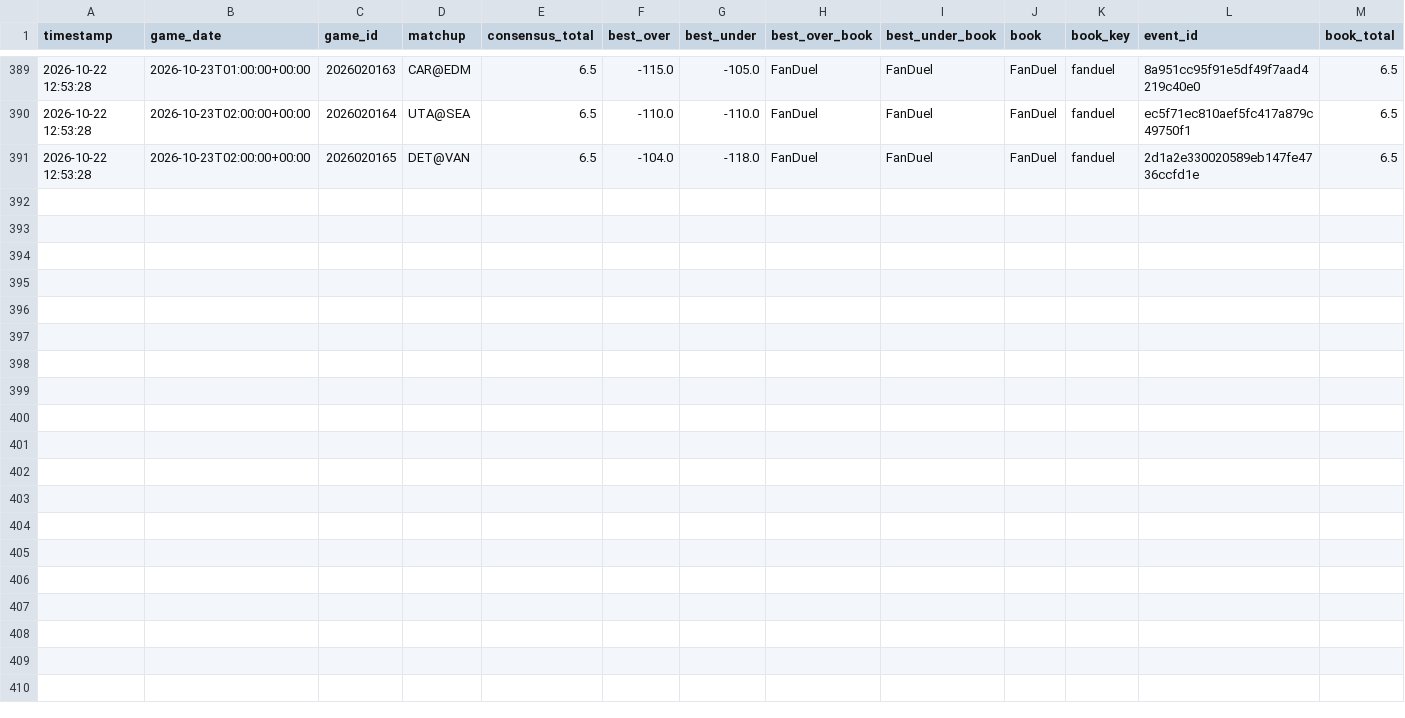
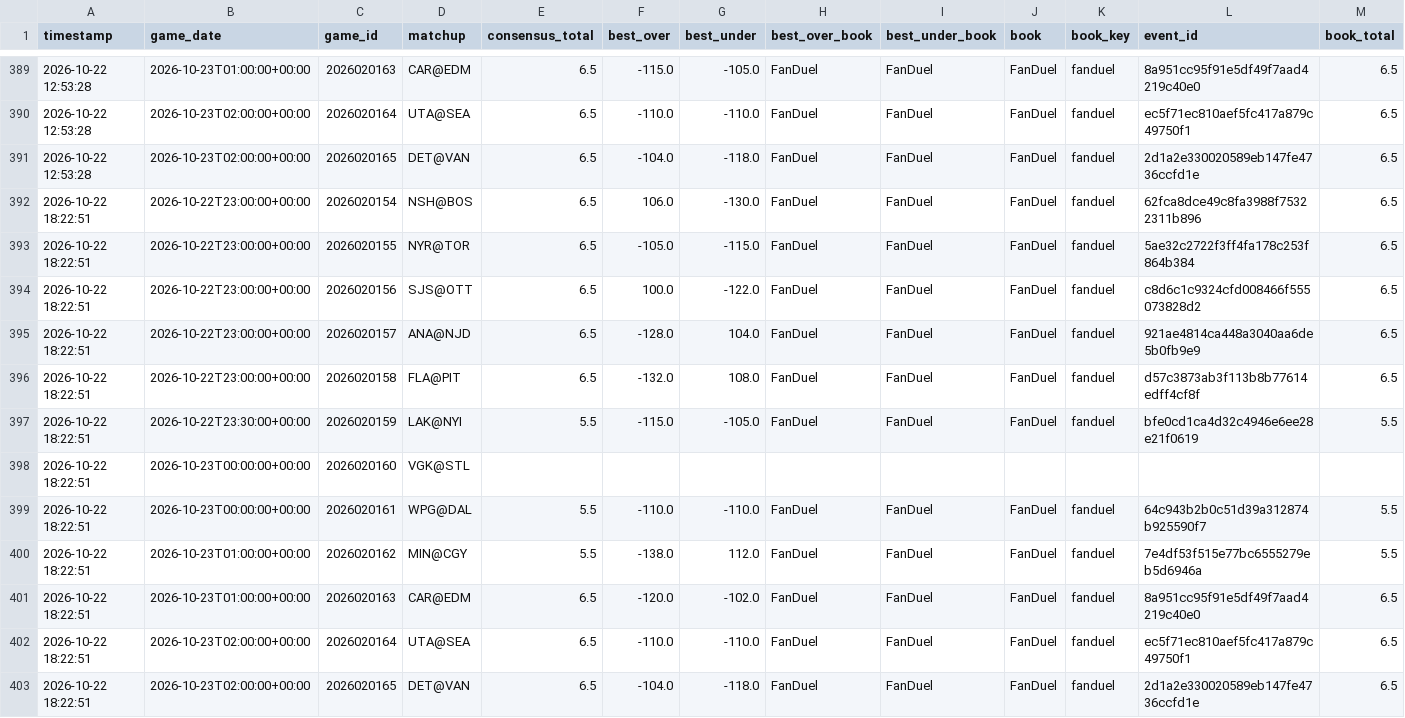
Before and after one commit to kirbypuckett031460-web/nhl, a CSV file: odds_history.csv, drawn as a sheet; only a part is shown, gaps mark what is left out; rows hold the shown columns only; the diff names each change by its address in the sheet, - before the commit and + after, or states it on an @@ line.

```diff
--- a/odds_history.csv
+++ b/odds_history.csv
+row 392: 2026-10-22 18:22:51 | 2026-10-22T23:00:00+00:00 | 2026020154 | NSH@BOS | 6.5 | 106.0 | -130.0 | FanDuel | FanDuel | FanDuel | fanduel | 62fca8dce49c8fa3988f75322311b896 | 6.5
+row 393: 2026-10-22 18:22:51 | 2026-10-22T23:00:00+00:00 | 2026020155 | NYR@TOR | 6.5 | -105.0 | -115.0 | FanDuel | FanDuel | FanDuel | fanduel | 5ae32c2722f3ff4fa178c253f864b384 | 6.5
+row 394: 2026-10-22 18:22:51 | 2026-10-22T23:00:00+00:00 | 2026020156 | SJS@OTT | 6.5 | 100.0 | -122.0 | FanDuel | FanDuel | FanDuel | fanduel | c8d6c1c9324cfd008466f555073828d2 | 6.5
+row 395: 2026-10-22 18:22:51 | 2026-10-22T23:00:00+00:00 | 2026020157 | ANA@NJD | 6.5 | -128.0 | 104.0 | FanDuel | FanDuel | FanDuel | fanduel | 921ae4814ca448a3040aa6de5b0fb9e9 | 6.5
+row 396: 2026-10-22 18:22:51 | 2026-10-22T23:00:00+00:00 | 2026020158 | FLA@PIT | 6.5 | -132.0 | 108.0 | FanDuel | FanDuel | FanDuel | fanduel | d57c3873ab3f113b8b77614edff4cf8f | 6.5
+row 397: 2026-10-22 18:22:51 | 2026-10-22T23:30:00+00:00 | 2026020159 | LAK@NYI | 5.5 | -115.0 | -105.0 | FanDuel | FanDuel | FanDuel | fanduel | bfe0cd1ca4d32c4946e6ee28e21f0619 | 5.5
+row 398: 2026-10-22 18:22:51 | 2026-10-23T00:00:00+00:00 | 2026020160 | VGK@STL
+row 399: 2026-10-22 18:22:51 | 2026-10-23T00:00:00+00:00 | 2026020161 | WPG@DAL | 5.5 | -110.0 | -110.0 | FanDuel | FanDuel | FanDuel | fanduel | 64c943b2b0c51d39a312874b925590f7 | 5.5
+row 400: 2026-10-22 18:22:51 | 2026-10-23T01:00:00+00:00 | 2026020162 | MIN@CGY | 5.5 | -138.0 | 112.0 | FanDuel | FanDuel | FanDuel | fanduel | 7e4df53f515e77bc6555279eb5d6946a | 5.5
+row 401: 2026-10-22 18:22:51 | 2026-10-23T01:00:00+00:00 | 2026020163 | CAR@EDM | 6.5 | -120.0 | -102.0 | FanDuel | FanDuel | FanDuel | fanduel | 8a951cc95f91e5df49f7aad4219c40e0 | 6.5
+row 402: 2026-10-22 18:22:51 | 2026-10-23T02:00:00+00:00 | 2026020164 | UTA@SEA | 6.5 | -110.0 | -110.0 | FanDuel | FanDuel | FanDuel | fanduel | ec5f71ec810aef5fc417a879c49750f1 | 6.5
+row 403: 2026-10-22 18:22:51 | 2026-10-23T02:00:00+00:00 | 2026020165 | DET@VAN | 6.5 | -104.0 | -118.0 | FanDuel | FanDuel | FanDuel | fanduel | 2d1a2e330020589eb147fe4736ccfd1e | 6.5
```
Also changed, not shown: bets_log.csv, 3 other files.
